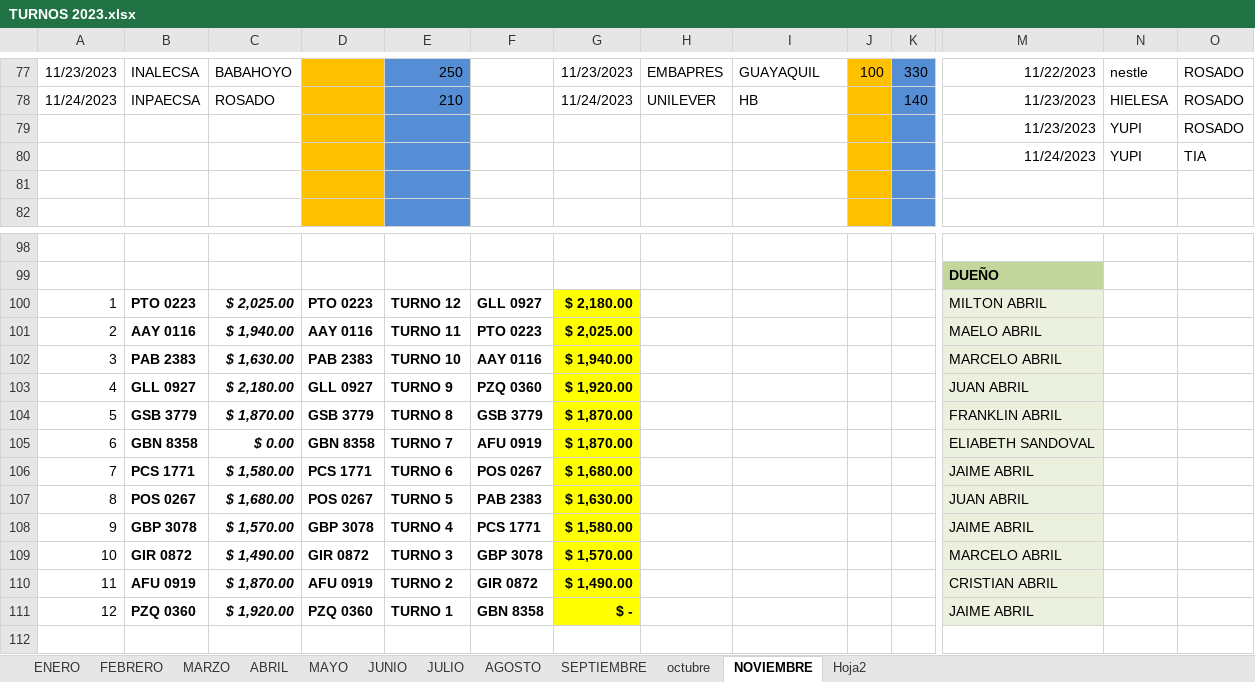
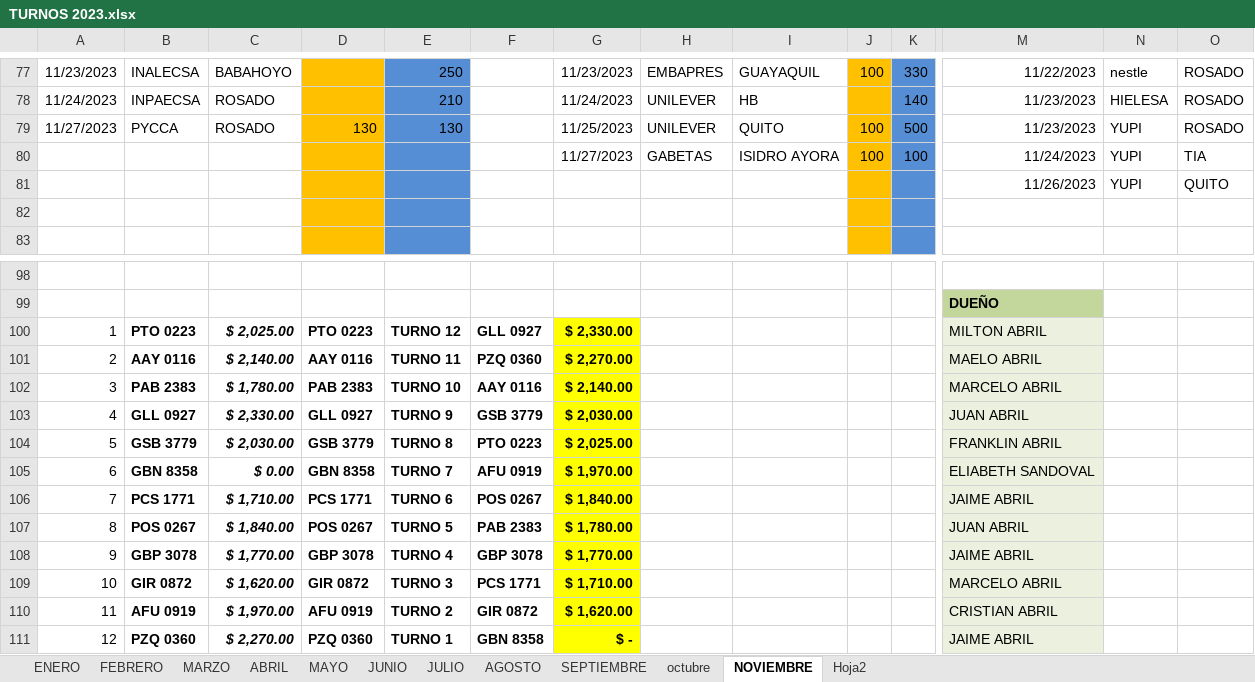
Before and after one commit to ABRILTRANS/OFICINA, an Excel workbook: DOC 2023/TURNOS 2023.xlsx, sheet NOVIEMBRE, drawn as a sheet; only a part is shown, gaps mark what is left out; values as stored, in another font and other column widths than the file's, no borders; removed rows and columns are numbered as before the commit, all else as after; rows hold the shown columns only; the diff covers the shown part only; the diff names each change by its address in the sheet, - before the commit and + after, or states it on an @@ line.

```diff
--- a/DOC 2023/TURNOS 2023.xlsx (sheet NOVIEMBRE)
+++ b/DOC 2023/TURNOS 2023.xlsx (sheet NOVIEMBRE)
-row 79:  |  |  |  |  |  |  |  |  |  |  | 11/23/2023 | YUPI | ROSADO
-row 80:  |  |  |  |  |  |  |  |  |  |  | 11/24/2023 | YUPI | TIA
+row 79: 11/27/2023 | PYCCA | ROSADO | 130 | 130 |  | 11/25/2023 | UNILEVER | QUITO | 100 | 500 | 11/23/2023 | YUPI | ROSADO
+row 80:  |  |  |  |  |  | 11/27/2023 | GABETAS | ISIDRO AYORA | 100 | 100 | 11/24/2023 | YUPI | TIA
+row 81:  |  |  |  |  |  |  |  |  |  |  | 11/26/2023 | YUPI | QUITO
-G100: $ 2,180.00
+G100: $ 2,330.00
-C101: $ 1,940.00
+C101: $ 2,140.00
-F101: PTO 0223
+F101: PZQ 0360
-G101: $ 2,025.00
+G101: $ 2,270.00
-C102: $ 1,630.00
+C102: $ 1,780.00
-G102: $ 1,940.00
+G102: $ 2,140.00
-C103: $ 2,180.00
+C103: $ 2,330.00
-F103: PZQ 0360
+F103: GSB 3779
-G103: $ 1,920.00
+G103: $ 2,030.00
-C104: $ 1,870.00
+C104: $ 2,030.00
-F104: GSB 3779
+F104: PTO 0223
-G104: $ 1,870.00
+G104: $ 2,025.00
-G105: $ 1,870.00
+G105: $ 1,970.00
-C106: $ 1,580.00
+C106: $ 1,710.00
-G106: $ 1,680.00
+G106: $ 1,840.00
-C107: $ 1,680.00
+C107: $ 1,840.00
-G107: $ 1,630.00
+G107: $ 1,780.00
-C108: $ 1,570.00
+C108: $ 1,770.00
-F108: PCS 1771
+F108: GBP 3078
-G108: $ 1,580.00
+G108: $ 1,770.00
-C109: $ 1,490.00
+C109: $ 1,620.00
-F109: GBP 3078
+F109: PCS 1771
-G109: $ 1,570.00
+G109: $ 1,710.00
-C110: $ 1,870.00
+C110: $ 1,970.00
-G110: $ 1,490.00
+G110: $ 1,620.00
-C111: $ 1,920.00
+C111: $ 2,270.00
```
Also changed, not shown: 2 added rows, 3 removed rows, 57 edited cells, cell formats and merged cells elsewhere in this sheet, formulas that keep their value.
